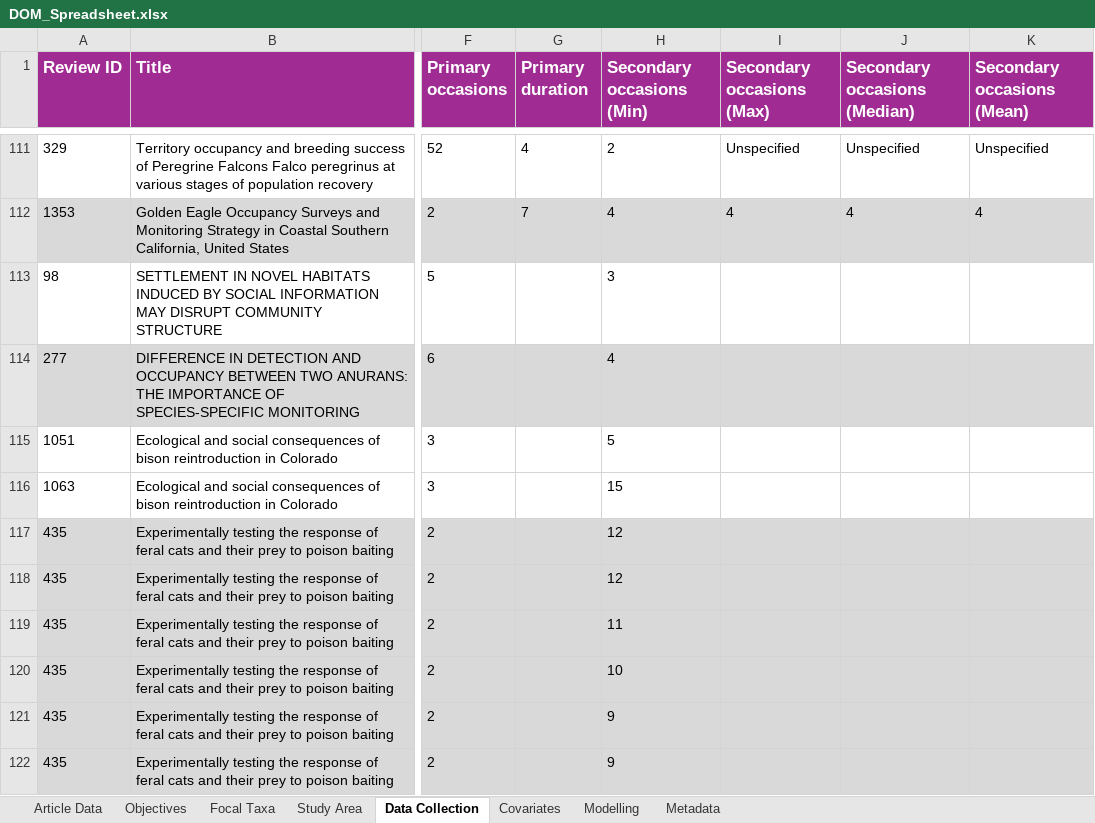
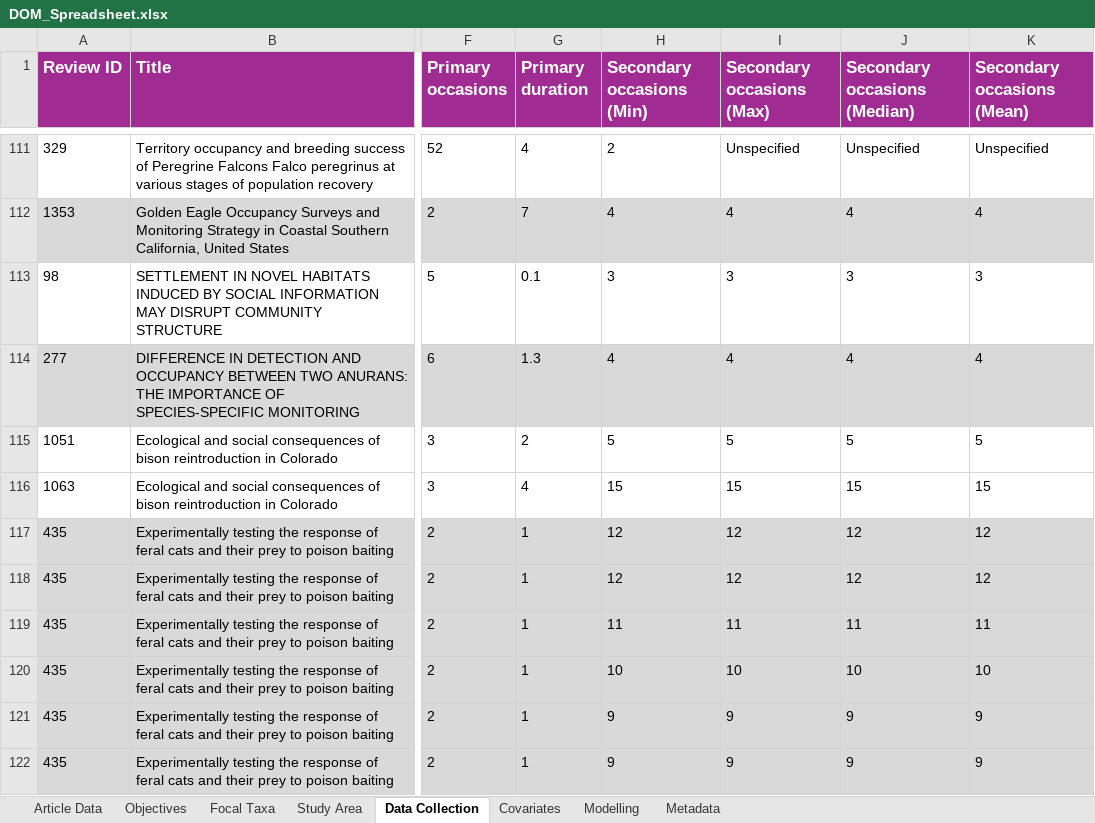
Before and after one commit to SaoirseKelleher/DOM_Review, an Excel workbook: Spreadsheets/DOM_Spreadsheet.xlsx, sheet Data Collection, drawn as a sheet; only a part is shown, gaps mark what is left out; values as stored, in another font and other column widths than the file's, no borders; the diff covers the shown part only; the diff names each change by its address in the sheet, - before the commit and + after, or states it on an @@ line.

```diff
--- a/Spreadsheets/DOM_Spreadsheet.xlsx (sheet Data Collection)
+++ b/Spreadsheets/DOM_Spreadsheet.xlsx (sheet Data Collection)
-G113 (Primary duration): (empty)
+G113 (Primary duration): 0.1
-I113 (Secondary occasions (Max)): (empty)
+I113 (Secondary occasions (Max)): 3
-J113 (Secondary occasions (Median)): (empty)
+J113 (Secondary occasions (Median)): 3
-K113 (Secondary occasions (Mean)): (empty)
+K113 (Secondary occasions (Mean)): 3
-G114 (Primary duration): (empty)
+G114 (Primary duration): 1.3
-I114 (Secondary occasions (Max)): (empty)
+I114 (Secondary occasions (Max)): 4
-J114 (Secondary occasions (Median)): (empty)
+J114 (Secondary occasions (Median)): 4
-K114 (Secondary occasions (Mean)): (empty)
+K114 (Secondary occasions (Mean)): 4
-G115 (Primary duration): (empty)
+G115 (Primary duration): 2
-I115 (Secondary occasions (Max)): (empty)
+I115 (Secondary occasions (Max)): 5
-J115 (Secondary occasions (Median)): (empty)
+J115 (Secondary occasions (Median)): 5
-K115 (Secondary occasions (Mean)): (empty)
+K115 (Secondary occasions (Mean)): 5
-G116 (Primary duration): (empty)
+G116 (Primary duration): 4
-I116 (Secondary occasions (Max)): (empty)
+I116 (Secondary occasions (Max)): 15
-J116 (Secondary occasions (Median)): (empty)
+J116 (Secondary occasions (Median)): 15
-K116 (Secondary occasions (Mean)): (empty)
+K116 (Secondary occasions (Mean)): 15
-G117:G122 (Primary duration): (empty)
+G117:G122 (Primary duration): 1
-I117:I118 (Secondary occasions (Max)): (empty)
+I117:I118 (Secondary occasions (Max)): 12
-J117:J118 (Secondary occasions (Median)): (empty)
+J117:J118 (Secondary occasions (Median)): 12
-K117:K118 (Secondary occasions (Mean)): (empty)
+K117:K118 (Secondary occasions (Mean)): 12
-I119 (Secondary occasions (Max)): (empty)
+I119 (Secondary occasions (Max)): 11
-J119 (Secondary occasions (Median)): (empty)
+J119 (Secondary occasions (Median)): 11
-K119 (Secondary occasions (Mean)): (empty)
+K119 (Secondary occasions (Mean)): 11
-I120 (Secondary occasions (Max)): (empty)
+I120 (Secondary occasions (Max)): 10
-J120 (Secondary occasions (Median)): (empty)
+J120 (Secondary occasions (Median)): 10
-K120 (Secondary occasions (Mean)): (empty)
+K120 (Secondary occasions (Mean)): 10
-I121:I122 (Secondary occasions (Max)): (empty)
+I121:I122 (Secondary occasions (Max)): 9
-J121:J122 (Secondary occasions (Median)): (empty)
+J121:J122 (Secondary occasions (Median)): 9
-K121:K122 (Secondary occasions (Mean)): (empty)
+K121:K122 (Secondary occasions (Mean)): 9
```
Also changed, not shown: 43 edited cells elsewhere in this sheet, sheet Focal Taxa, sheet Modelling, sheet Article Data, sheet Objectives, 1 other file.
